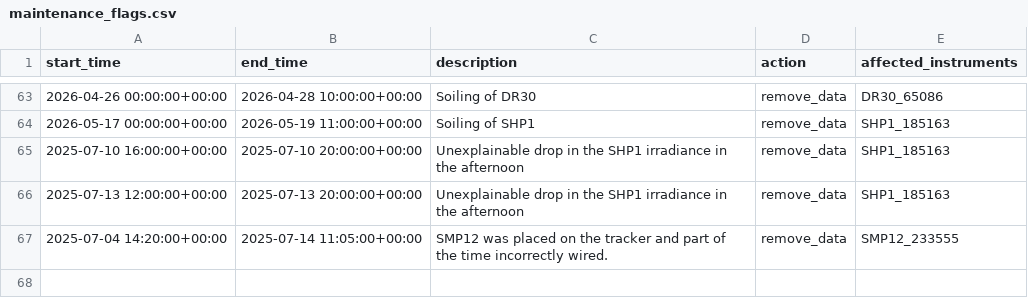
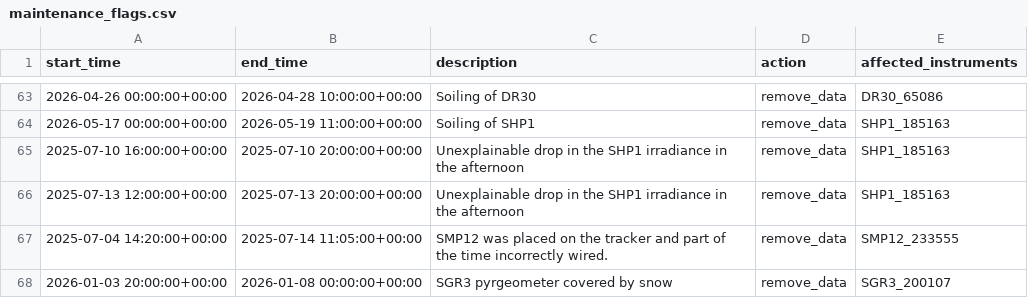
Before and after one commit to AdamRJensen/SARC, a CSV file: logbook_flags/maintenance_flags.csv, drawn as a sheet; only a part is shown, gaps mark what is left out; the diff names each change by its address in the sheet, - before the commit and + after, or states it on an @@ line.

Commit message:
Add maintenance entry for SGR3 pyrgeometer covered by snow

```diff
--- a/logbook_flags/maintenance_flags.csv
+++ b/logbook_flags/maintenance_flags.csv
+row 68: 2026-01-03 20:00:00+00:00 | 2026-01-08 00:00:00+00:00 | SGR3 pyrgeometer covered by snow | remove_data | SGR3_200107
```
